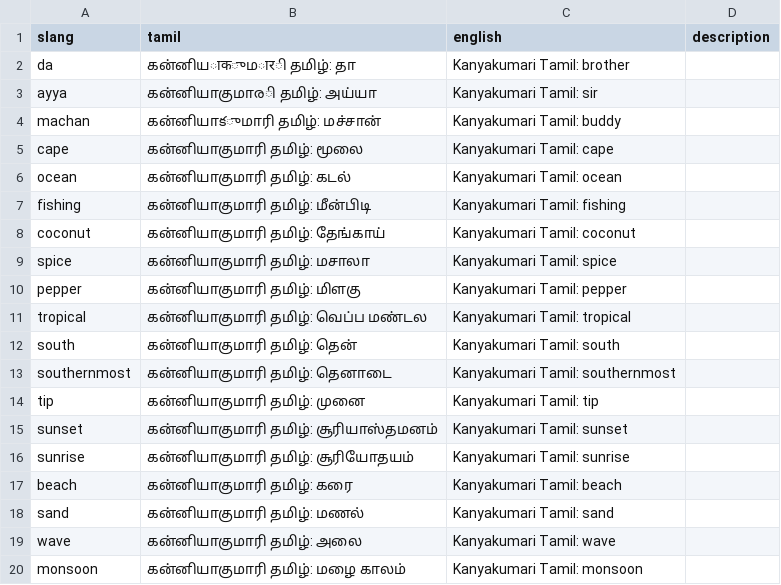
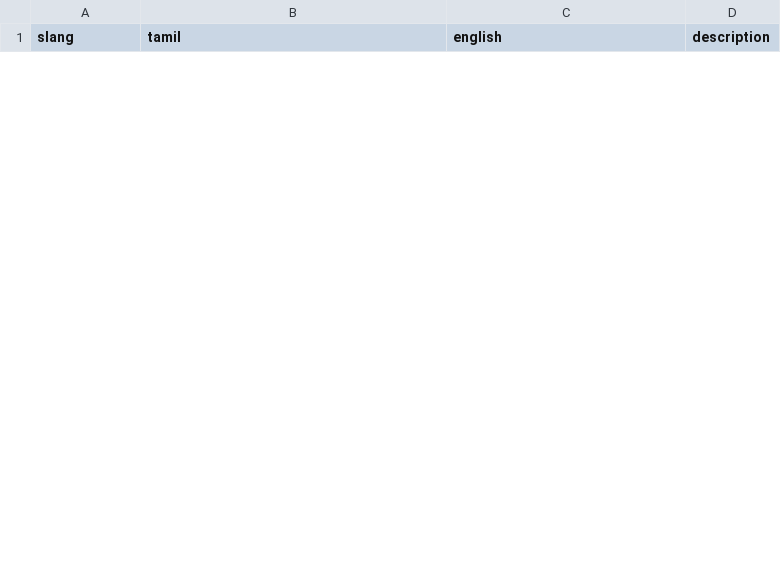
Before and after one commit to arockje-blip/tech-task-be-a-bash-2k26, a CSV file: slang_data/kanyakumari.csv, drawn as a sheet; only a part is shown; the diff covers the shown part only.

```diff
--- a/slang_data/kanyakumari.csv
+++ b/slang_data/kanyakumari.csv
@@ -1,20 +1 @@
 slang,tamil,english,description
-da,கன்னியाकுமारி தமிழ்: தா,Kanyakumari Tamil: brother,
-ayya,கன்னியாகுமாരி தமிழ்: அய்யா,Kanyakumari Tamil: sir,
-machan,கன்னியாకுமாரி தமிழ்: மச்சான்,Kanyakumari Tamil: buddy,
-cape,கன்னியாகுமாரி தமிழ்: மூலை,Kanyakumari Tamil: cape,
-ocean,கன்னியாகுமாரி தமிழ்: கடல்,Kanyakumari Tamil: ocean,
-fishing,கன்னியாகுமாரி தமிழ்: மீன்பிடி,Kanyakumari Tamil: fishing,
-coconut,கன்னியாகுமாரி தமிழ்: தேங்காய்,Kanyakumari Tamil: coconut,
-spice,கன்னியாகுமாரி தமிழ்: மசாலா,Kanyakumari Tamil: spice,
-pepper,கன்னியாகுமாரி தமிழ்: மிளகு,Kanyakumari Tamil: pepper,
-tropical,கன்னியாகுமாரி தமிழ்: வெப்ப மண்டல,Kanyakumari Tamil: tropical,
-south,கன்னியாகுமாரி தமிழ்: தென்,Kanyakumari Tamil: south,
-southernmost,கன்னியாகுமாரி தமிழ்: தெனாடை,Kanyakumari Tamil: southernmost,
-tip,கன்னியாகுமாரி தமிழ்: முனை,Kanyakumari Tamil: tip,
-sunset,கன்னியாகுமாரி தமிழ்: சூரியாஸ்தமனம்,Kanyakumari Tamil: sunset,
-sunrise,கன்னியாகுமாரி தமிழ்: சூரியோதயம்,Kanyakumari Tamil: sunrise,
-beach,கன்னியாகுமாரி தமிழ்: கரை,Kanyakumari Tamil: beach,
-sand,கன்னியாகுமாரி தமிழ்: மணல்,Kanyakumari Tamil: sand,
-wave,கன்னியாகுமாரி தமிழ்: அலை,Kanyakumari Tamil: wave,
-monsoon,கன்னியாகுமாரி தமிழ்: மழை காலம்,Kanyakumari Tamil: monsoon,
```
Also changed, not shown: 10 added rows and 6 removed rows elsewhere in this file, slang_data/chennai.csv, slang_data/dharmapuri.csv, 23 other files.
